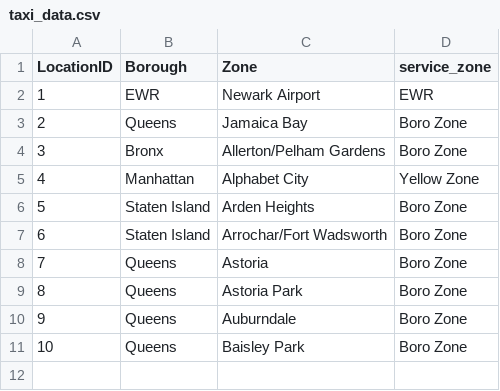
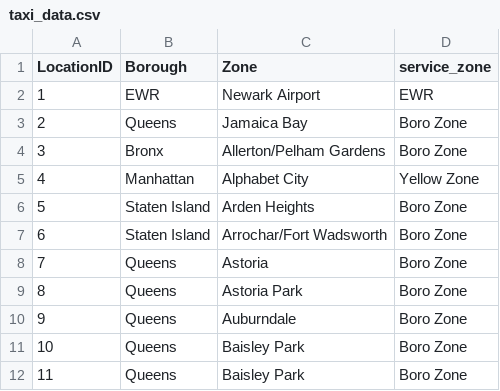
Before and after one commit to Gaurav0807/Docker, a CSV file: Apache_Airflow/jobs/taxi_data.csv, drawn as a sheet.

Commit message:
ai-blog: test blog

```diff
--- a/Apache_Airflow/jobs/taxi_data.csv
+++ b/Apache_Airflow/jobs/taxi_data.csv
@@ -11 +11,2 @@
 10,"Queens","Baisley Park","Boro Zone"
+11,"Queens","Baisley Park","Boro Zone"
```
